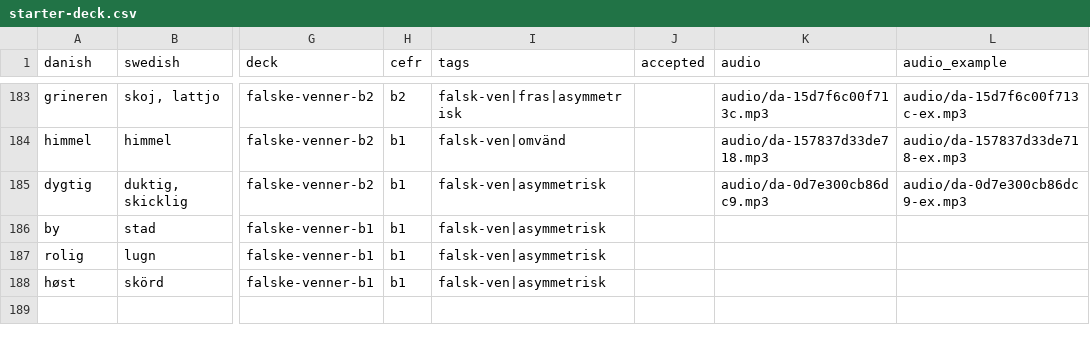
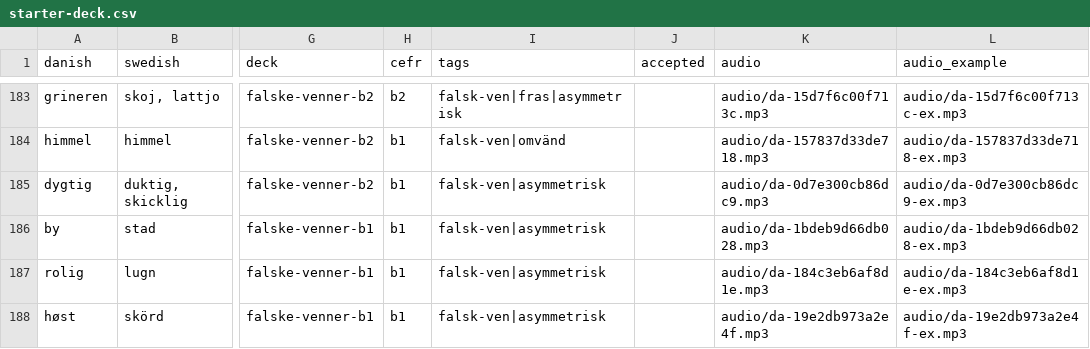
Before and after one commit to rassa328/danishproject, a CSV file: src/data/vocab/starter-deck.csv, drawn as a sheet; only a part is shown, gaps mark what is left out; the diff names each change by its address in the sheet, - before the commit and + after, or states it on an @@ line.

```diff
--- a/src/data/vocab/starter-deck.csv
+++ b/src/data/vocab/starter-deck.csv
-K186 (audio): (empty)
+K186 (audio): audio/da-1bdeb9d66db028.mp3
-L186 (audio_example): (empty)
+L186 (audio_example): audio/da-1bdeb9d66db028-ex.mp3
-K187 (audio): (empty)
+K187 (audio): audio/da-184c3eb6af8d1e.mp3
-L187 (audio_example): (empty)
+L187 (audio_example): audio/da-184c3eb6af8d1e-ex.mp3
-K188 (audio): (empty)
+K188 (audio): audio/da-19e2db973a2e4f.mp3
-L188 (audio_example): (empty)
+L188 (audio_example): audio/da-19e2db973a2e4f-ex.mp3
```
Also changed, not shown: 6 other files.
